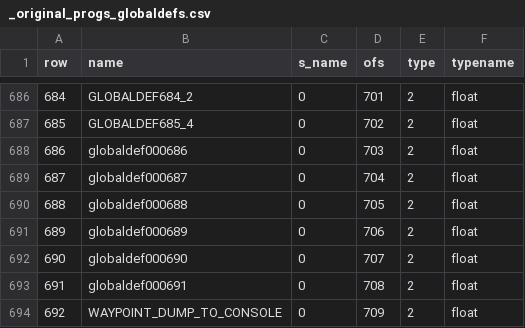
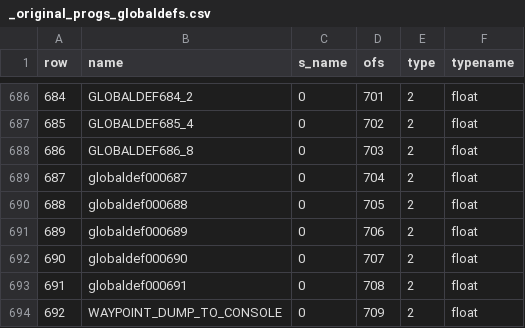
Before and after one commit to nickgovier/DeQCC, a CSV file: obots/_original_progs_globaldefs.csv, drawn as a sheet; only a part is shown, gaps mark what is left out.

```diff
--- a/obots/_original_progs_globaldefs.csv
+++ b/obots/_original_progs_globaldefs.csv
@@ -687,3 +687,3 @@ row,name,s_name,ofs,type,typename
 685,GLOBALDEF685_4,0,702,2,float
-686,globaldef000686,0,703,2,float
+686,GLOBALDEF686_8,0,703,2,float
 687,globaldef000687,0,704,2,float
```
Also changed, not shown: 11 other files.
